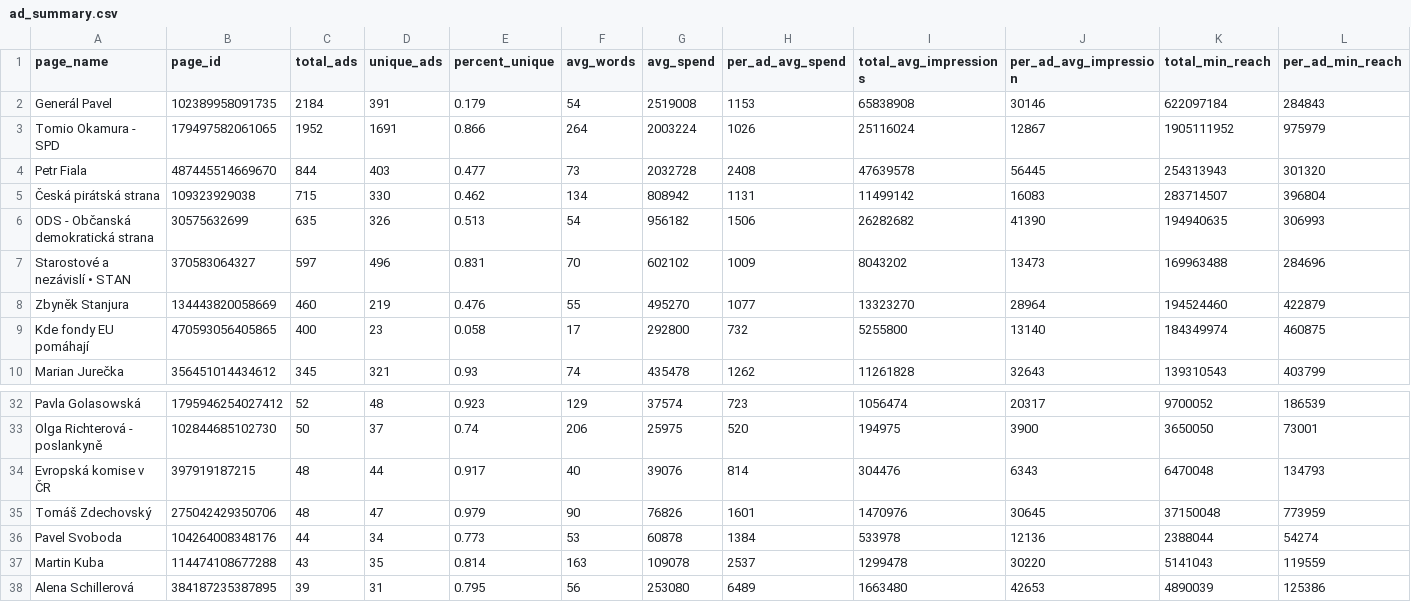
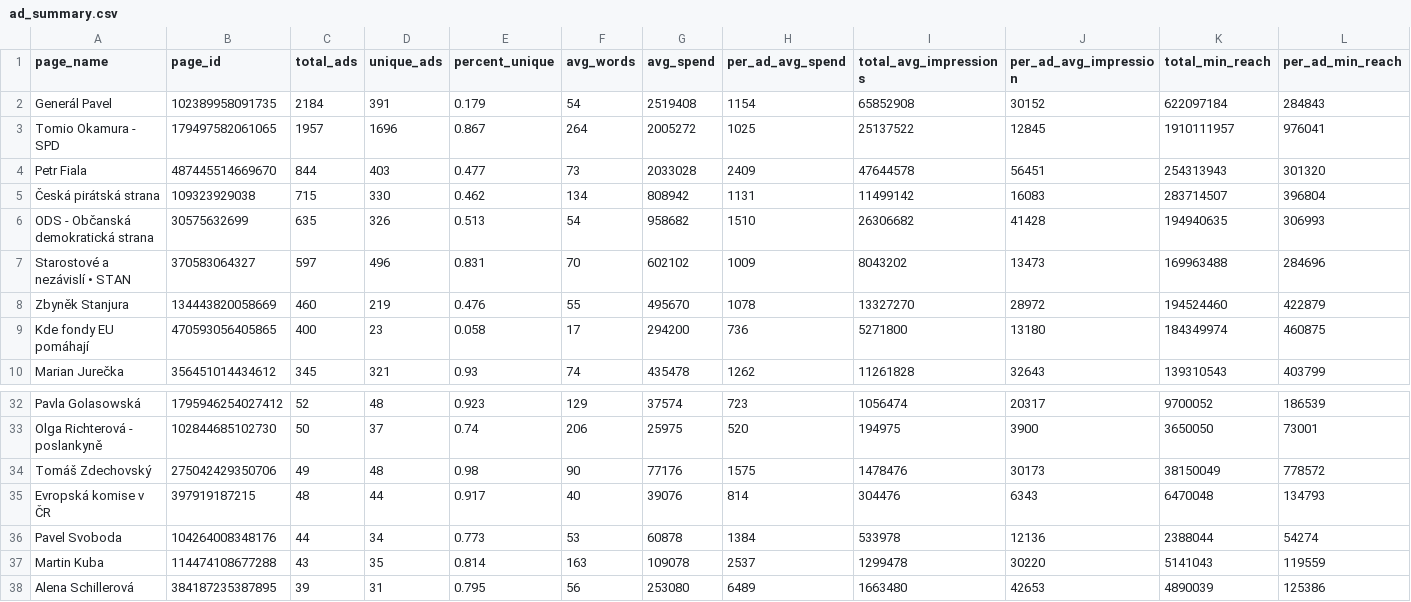
Before and after one commit to opop999/election_monitoring_fb_ads, a CSV file: data/summary_tables/ad_summary.csv, drawn as a sheet; only a part is shown, gaps mark what is left out; removed rows and columns are numbered as before the commit, all else as after; rows hold the shown columns only; the diff covers the shown part only; the diff names each change by its address in the sheet, - before the commit and + after, or states it on an @@ line.

```diff
--- a/data/summary_tables/ad_summary.csv
+++ b/data/summary_tables/ad_summary.csv
-G2 (avg_spend): 2519008
+G2 (avg_spend): 2519408
-H2 (per_ad_avg_spend): 1153
+H2 (per_ad_avg_spend): 1154
-I2 (total_avg_impressions): 65838908
+I2 (total_avg_impressions): 65852908
-J2 (per_ad_avg_impression): 30146
+J2 (per_ad_avg_impression): 30152
-C3 (total_ads): 1952
+C3 (total_ads): 1957
-D3 (unique_ads): 1691
+D3 (unique_ads): 1696
-E3 (percent_unique): 0.866
+E3 (percent_unique): 0.867
-G3 (avg_spend): 2003224
+G3 (avg_spend): 2005272
-H3 (per_ad_avg_spend): 1026
+H3 (per_ad_avg_spend): 1025
-I3 (total_avg_impressions): 25116024
+I3 (total_avg_impressions): 25137522
-J3 (per_ad_avg_impression): 12867
+J3 (per_ad_avg_impression): 12845
-K3 (total_min_reach): 1905111952
+K3 (total_min_reach): 1910111957
-L3 (per_ad_min_reach): 975979
+L3 (per_ad_min_reach): 976041
-G4 (avg_spend): 2032728
+G4 (avg_spend): 2033028
-H4 (per_ad_avg_spend): 2408
+H4 (per_ad_avg_spend): 2409
-I4 (total_avg_impressions): 47639578
+I4 (total_avg_impressions): 47644578
-J4 (per_ad_avg_impression): 56445
+J4 (per_ad_avg_impression): 56451
-G6 (avg_spend): 956182
+G6 (avg_spend): 958682
-H6 (per_ad_avg_spend): 1506
+H6 (per_ad_avg_spend): 1510
-I6 (total_avg_impressions): 26282682
+I6 (total_avg_impressions): 26306682
-J6 (per_ad_avg_impression): 41390
+J6 (per_ad_avg_impression): 41428
-G8 (avg_spend): 495270
+G8 (avg_spend): 495670
-H8 (per_ad_avg_spend): 1077
+H8 (per_ad_avg_spend): 1078
-I8 (total_avg_impressions): 13323270
+I8 (total_avg_impressions): 13327270
-J8 (per_ad_avg_impression): 28964
+J8 (per_ad_avg_impression): 28972
-G9 (avg_spend): 292800
+G9 (avg_spend): 294200
-H9 (per_ad_avg_spend): 732
+H9 (per_ad_avg_spend): 736
-I9 (total_avg_impressions): 5255800
+I9 (total_avg_impressions): 5271800
-J9 (per_ad_avg_impression): 13140
+J9 (per_ad_avg_impression): 13180
+row 34: Tomáš Zdechovský | 275042429350706 | 49 | 48 | 0.98 | 90 | 77176 | 1575 | 1478476 | 30173 | 38150049 | 778572
-row 35: Tomáš Zdechovský | 275042429350706 | 48 | 47 | 0.979 | 90 | 76826 | 1601 | 1470976 | 30645 | 37150048 | 773959
```
Also changed, not shown: 39 edited cells elsewhere in this file, data/summary_tables/demographic_summary.csv, data/summary_tables/merged_summary.csv, 25 other files.
